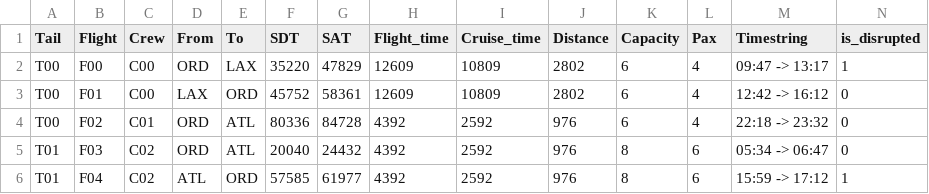
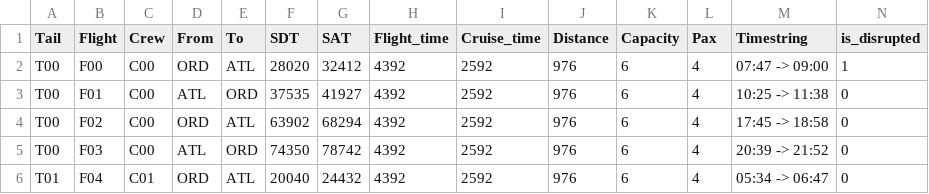
Before and after one commit to Yida-Ding/ADM-Research, a CSV file: Scenarios/ACF4-SC1/DrpSchedule.csv, drawn as a sheet; only a part is shown; the diff covers the shown part only.

```diff
--- a/Scenarios/ACF4-SC1/DrpSchedule.csv
+++ b/Scenarios/ACF4-SC1/DrpSchedule.csv
@@ -1,6 +1,6 @@
 Tail,Flight,Crew,From,To,SDT,SAT,Flight_time,Cruise_time,Distance,Capacity,Pax,Timestring,is_disrupted
-T00,F00,C00,ORD,LAX,35220,47829,12609,10809,2802,6,4,09:47 -> 13:17,1
-T00,F01,C00,LAX,ORD,45752,58361,12609,10809,2802,6,4,12:42 -> 16:12,0
-T00,F02,C01,ORD,ATL,80336,84728,4392,2592,976,6,4,22:18 -> 23:32,0
-T01,F03,C02,ORD,ATL,20040,24432,4392,2592,976,8,6,05:34 -> 06:47,0
-T01,F04,C02,ATL,ORD,57585,61977,4392,2592,976,8,6,15:59 -> 17:12,1
+T00,F00,C00,ORD,ATL,28020,32412,4392,2592,976,6,4,07:47 -> 09:00,1
+T00,F01,C00,ATL,ORD,37535,41927,4392,2592,976,6,4,10:25 -> 11:38,0
+T00,F02,C00,ORD,ATL,63902,68294,4392,2592,976,6,4,17:45 -> 18:58,0
+T00,F03,C00,ATL,ORD,74350,78742,4392,2592,976,6,4,20:39 -> 21:52,0
+T01,F04,C01,ORD,ATL,20040,24432,4392,2592,976,6,4,05:34 -> 06:47,0
```
Also changed, not shown: 1 removed row and 49 edited cells elsewhere in this file, Datasets/ACF4/Passenger.csv, Datasets/ACF5/Duration.csv, 47 other files.
